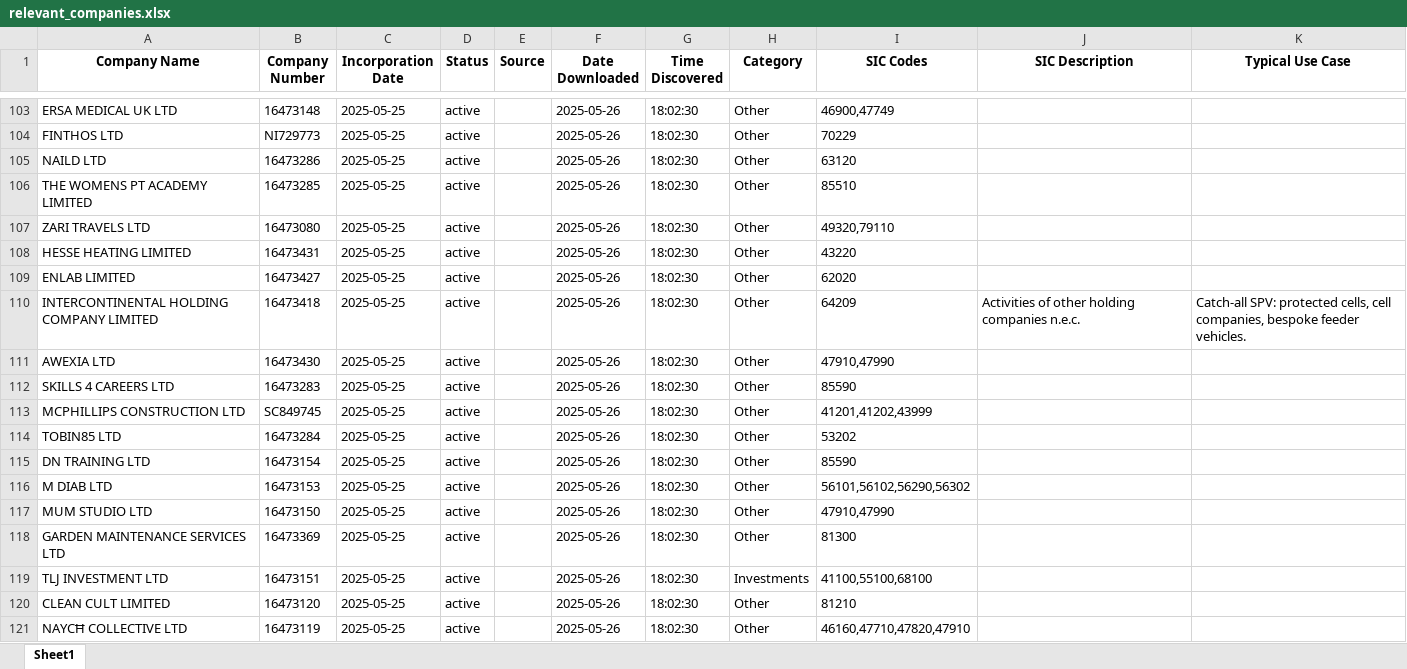
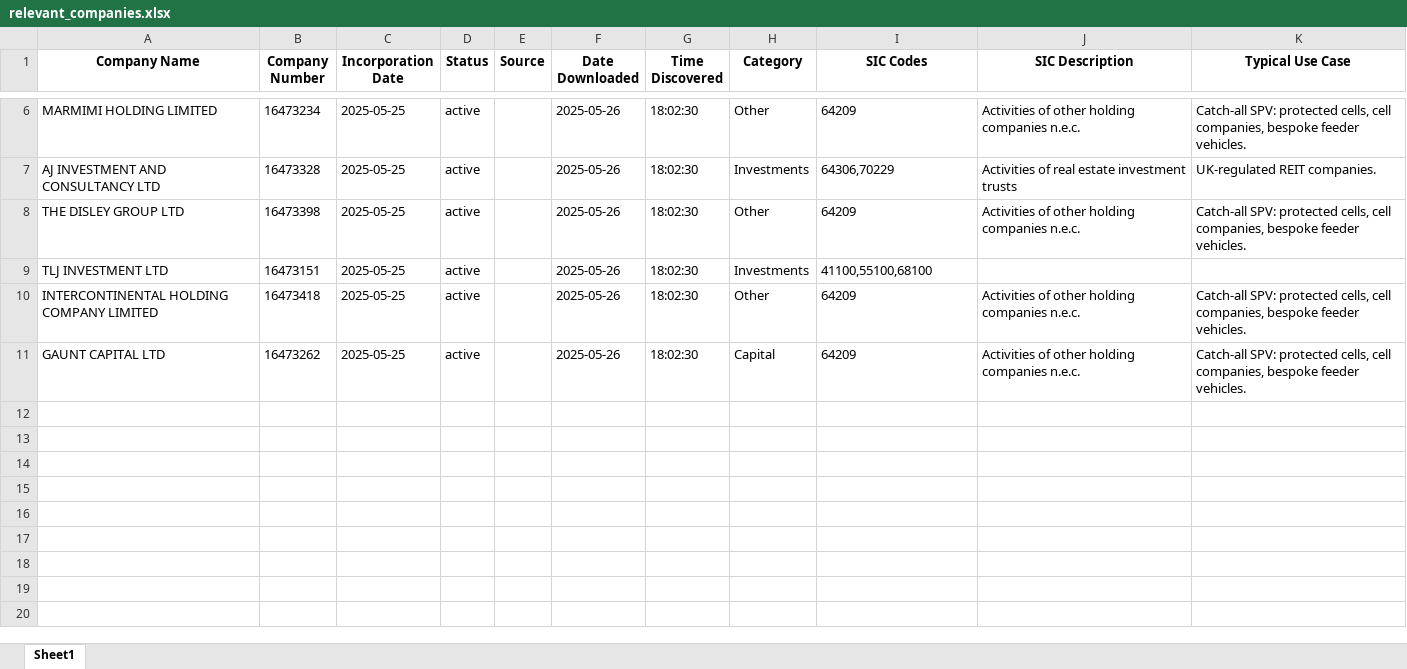
Before and after one commit to finncampbell/fund-tracker, an Excel workbook: docs/assets/data/relevant_companies.xlsx, sheet Sheet1, drawn as a sheet; only a part is shown, gaps mark what is left out; the shorter side is filled out with more unchanged rows; values as stored, in another font and other column widths than the file's, no borders; removed rows and columns are numbered as before the commit, all else as after; the diff covers the shown part only; the diff names each change by its address in the sheet, - before the commit and + after, or states it on an @@ line.

Commit message:
Stage 1: update companies data

```diff
--- a/docs/assets/data/relevant_companies.xlsx (sheet Sheet1)
+++ b/docs/assets/data/relevant_companies.xlsx (sheet Sheet1)
-A6 (Company Name): ERSA MEDICAL UK LTD
+A6 (Company Name): MARMIMI HOLDING LIMITED
-B6 (Company Number): 16473148
+B6 (Company Number): 16473234
-I6 (SIC Codes): 46900,47749
+I6 (SIC Codes): 64209
-J6 (SIC Description): (empty)
+J6 (SIC Description): Activities of other holding companies n.e.c.
-K6 (Typical Use Case): (empty)
+K6 (Typical Use Case): Catch-all SPV: protected cells, cell companies, bespoke feeder vehicles.
@@ row 188 moved to row 7: AJ INVESTMENT AND CONSULTANCY LTD @@
-A8 (Company Name): FINTHOS LTD
+A8 (Company Name): THE DISLEY GROUP LTD
-B8 (Company Number): NI729773
+B8 (Company Number): 16473398
-I8 (SIC Codes): 70229
+I8 (SIC Codes): 64209
-J8 (SIC Description): (empty)
+J8 (SIC Description): Activities of other holding companies n.e.c.
-K8 (Typical Use Case): (empty)
+K8 (Typical Use Case): Catch-all SPV: protected cells, cell companies, bespoke feeder vehicles.
-row 105: NAILD LTD | 16473286 | 2025-05-25 | active |  | 2025-05-26 | 18:02:30 | Other | 63120
-row 106: THE WOMENS PT ACADEMY LIMITED | 16473285 | 2025-05-25 | active |  | 2025-05-26 | 18:02:30 | Other | 85510
-A9 (Company Name): ZARI TRAVELS LTD
+A9 (Company Name): TLJ INVESTMENT LTD
-B9 (Company Number): 16473080
+B9 (Company Number): 16473151
-H9 (Category): Other
+H9 (Category): Investments
-I9 (SIC Codes): 49320,79110
+I9 (SIC Codes): 41100,55100,68100
-row 108: HESSE HEATING LIMITED | 16473431 | 2025-05-25 | active |  | 2025-05-26 | 18:02:30 | Other | 43220
-row 109: ENLAB LIMITED | 16473427 | 2025-05-25 | active |  | 2025-05-26 | 18:02:30 | Other | 62020
-row 111: AWEXIA LTD | 16473430 | 2025-05-25 | active |  | 2025-05-26 | 18:02:30 | Other | 47910,47990
-row 112: SKILLS 4 CAREERS LTD | 16473283 | 2025-05-25 | active |  | 2025-05-26 | 18:02:30 | Other | 85590
-row 113: MCPHILLIPS CONSTRUCTION LTD | SC849745 | 2025-05-25 | active |  | 2025-05-26 | 18:02:30 | Other | 41201,41202,43999
-row 114: TOBIN85 LTD | 16473284 | 2025-05-25 | active |  | 2025-05-26 | 18:02:30 | Other | 53202
-row 115: DN TRAINING LTD | 16473154 | 2025-05-25 | active |  | 2025-05-26 | 18:02:30 | Other | 85590
-row 116: M DIAB LTD | 16473153 | 2025-05-25 | active |  | 2025-05-26 | 18:02:30 | Other | 56101,56102,56290,56302
-row 117: MUM STUDIO LTD | 16473150 | 2025-05-25 | active |  | 2025-05-26 | 18:02:30 | Other | 47910,47990
-row 118: GARDEN MAINTENANCE SERVICES LTD | 16473369 | 2025-05-25 | active |  | 2025-05-26 | 18:02:30 | Other | 81300
-row 119: TLJ INVESTMENT LTD | 16473151 | 2025-05-25 | active |  | 2025-05-26 | 18:02:30 | Investments | 41100,55100,68100
-row 120: CLEAN CULT LIMITED | 16473120 | 2025-05-25 | active |  | 2025-05-26 | 18:02:30 | Other | 81210
-row 121: NAYCĦ COLLECTIVE LTD | 16473119 | 2025-05-25 | active |  | 2025-05-26 | 18:02:30 | Other | 46160,47710,47820,47910
```
Also changed, not shown: 176 removed rows, 1 moved row and 4 edited cells elsewhere in this sheet, docs/assets/data/master_companies.xlsx, 2 other files.
